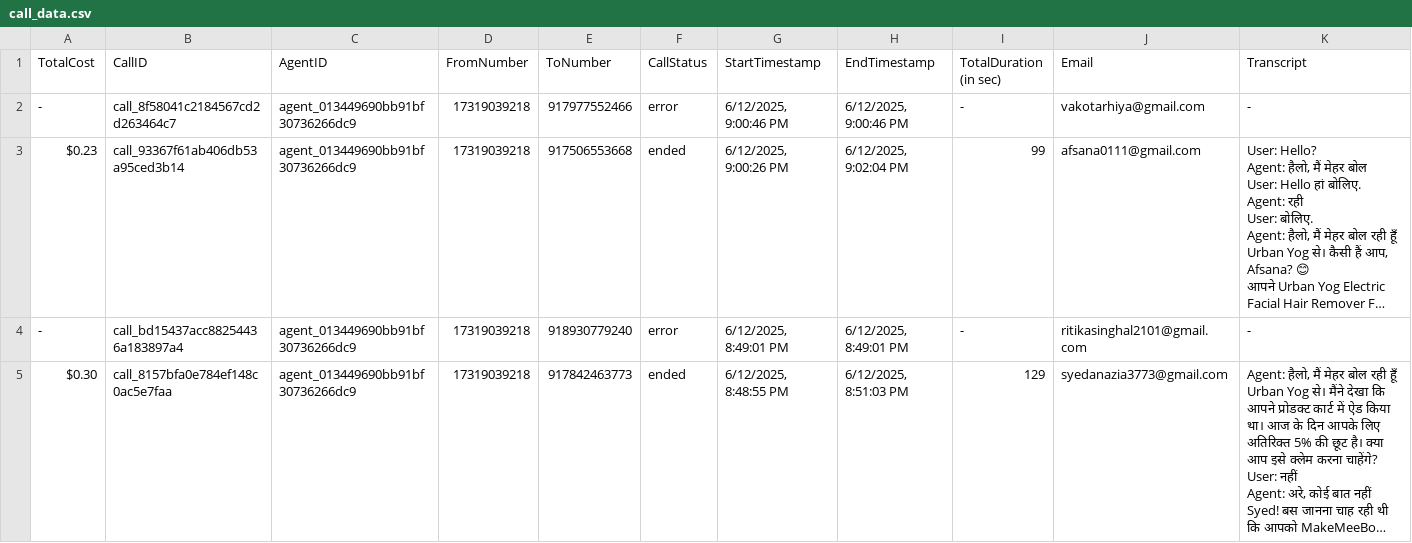
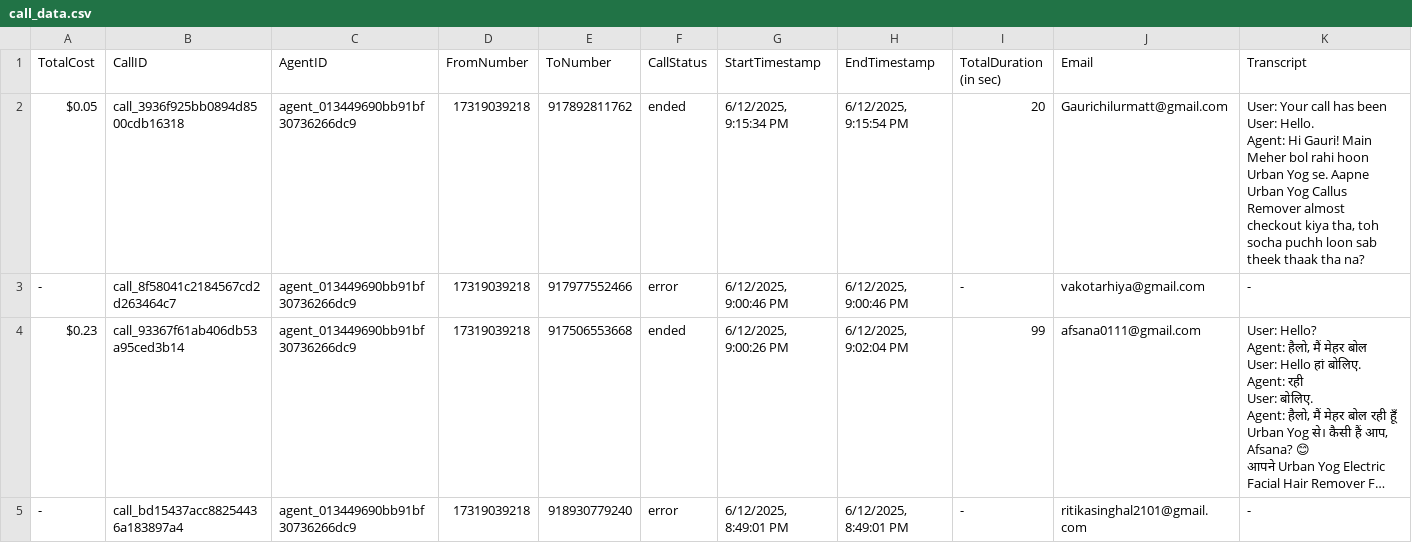
Before and after one commit to Urban-gabru-yog/Urban-Yog, a CSV file: data/call_data.csv, drawn as a sheet; only a part is shown; the shorter side is filled out with more unchanged rows; long unchanged cells end in …; rows hold the shown columns only; ↵ is a line break in a cell; the diff names each change by its address in the sheet, - before the commit and + after, or states it on an @@ line.

```diff
--- a/data/call_data.csv
+++ b/data/call_data.csv
+row 2: $0.05 | call_3936f925bb0894d8500cdb16318 | agent_013449690bb91bf30736266dc9 | 17319039218 | 917892811762 | ended | 6/12/2025, 9:15:34 PM | 6/12/2025, 9:15:54 PM | 20 | Gaurichilurmatt@gmail.com | User: Your call has been ↵ User: Hello. ↵ Agent: Hi Gauri! Main Meher bol rahi hoon Urban Yog se. Aapne Urban Yog Callus Remover almost checkout kiya tha, toh socha puchh loon sab theek thaak tha na?
```
Also changed, not shown: 2 other files.
